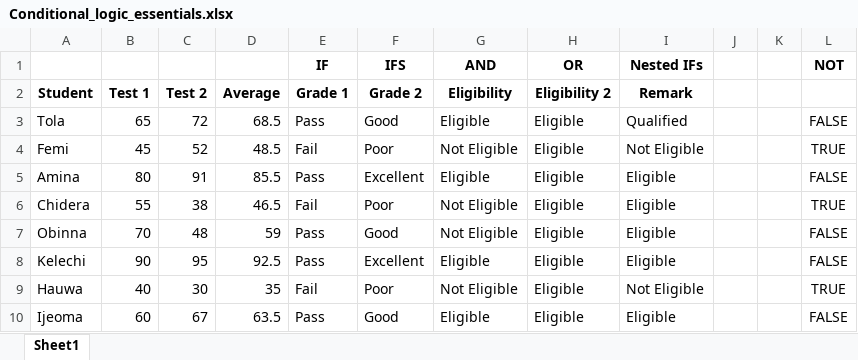
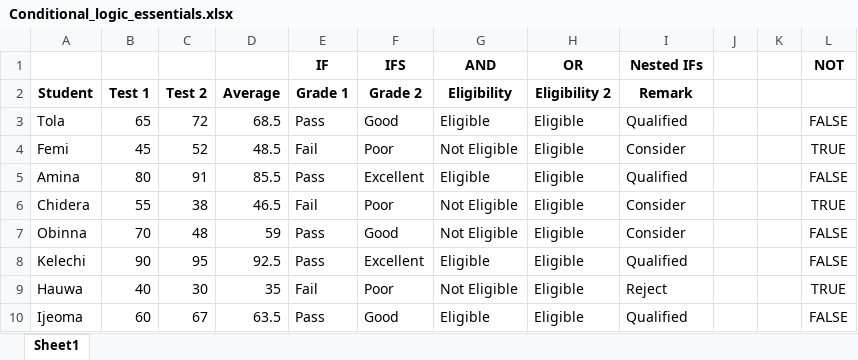
Before and after one commit to HerryTech/Excel-from-scratch, an Excel workbook: stage_2/Conditional_Logic_Essentials/Conditional_logic_essentials.xlsx, sheet Sheet1, drawn as a sheet; values as stored, in another font and other column widths than the file's, no borders; the diff names each change by its address in the sheet, - before the commit and + after, or states it on an @@ line.

Commit message:
Update

```diff
--- a/stage_2/Conditional_Logic_Essentials/Conditional_logic_essentials.xlsx (sheet Sheet1)
+++ b/stage_2/Conditional_Logic_Essentials/Conditional_logic_essentials.xlsx (sheet Sheet1)
-I4 (Nested IFs): Not Eligible
+I4 (Nested IFs): Consider
-I5 (Nested IFs): Eligible
+I5 (Nested IFs): Qualified
-I6:I7 (Nested IFs): Eligible
+I6:I7 (Nested IFs): Consider
-I8 (Nested IFs): Eligible
+I8 (Nested IFs): Qualified
-I9 (Nested IFs): Not Eligible
+I9 (Nested IFs): Reject
-I10 (Nested IFs): Eligible
+I10 (Nested IFs): Qualified
```
